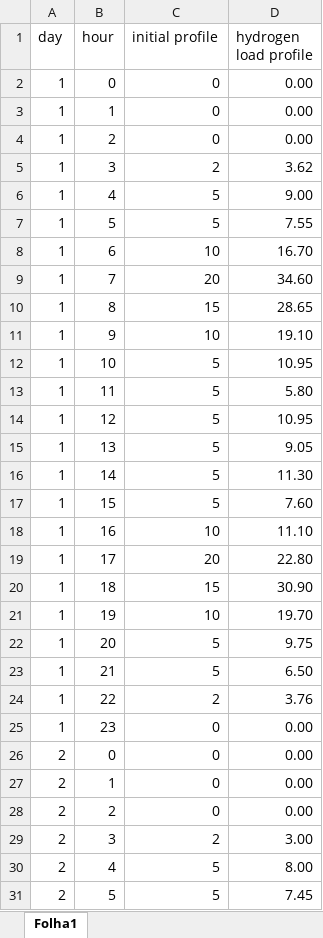
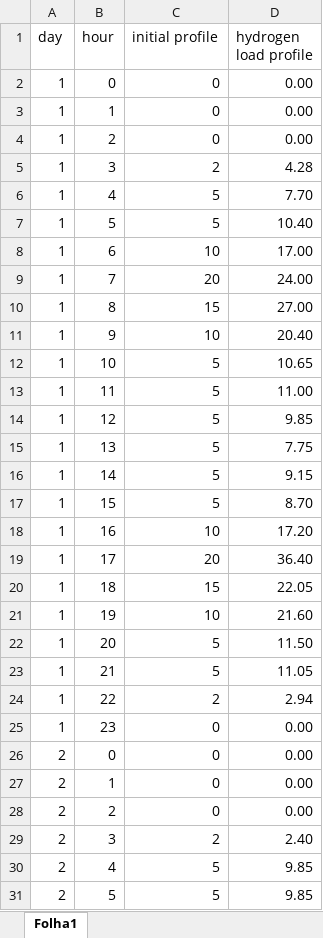
Before and after one commit to amcoelho91/2024-fuel_hub_planning, an Excel workbook: data_input/Hydrogen_load.xlsx, sheet Folha1, drawn as a sheet; only a part is shown; values as stored, in another font and other column widths than the file's, no borders; the diff covers the shown part only; the diff names each change by its address in the sheet, - before the commit and + after, or states it on an @@ line.

```diff
--- a/data_input/Hydrogen_load.xlsx (sheet Folha1)
+++ b/data_input/Hydrogen_load.xlsx (sheet Folha1)
-D5 (hydrogen load profile): 3.62
+D5 (hydrogen load profile): 4.28
-D6 (hydrogen load profile): 9.00
+D6 (hydrogen load profile): 7.70
-D7 (hydrogen load profile): 7.55
+D7 (hydrogen load profile): 10.40
-D8 (hydrogen load profile): 16.70
+D8 (hydrogen load profile): 17.00
-D9 (hydrogen load profile): 34.60
+D9 (hydrogen load profile): 24.00
-D10 (hydrogen load profile): 28.65
+D10 (hydrogen load profile): 27.00
-D11 (hydrogen load profile): 19.10
+D11 (hydrogen load profile): 20.40
-D12 (hydrogen load profile): 10.95
+D12 (hydrogen load profile): 10.65
-D13 (hydrogen load profile): 5.80
+D13 (hydrogen load profile): 11.00
-D14 (hydrogen load profile): 10.95
+D14 (hydrogen load profile): 9.85
-D15 (hydrogen load profile): 9.05
+D15 (hydrogen load profile): 7.75
-D16 (hydrogen load profile): 11.30
+D16 (hydrogen load profile): 9.15
-D17 (hydrogen load profile): 7.60
+D17 (hydrogen load profile): 8.70
-D18 (hydrogen load profile): 11.10
+D18 (hydrogen load profile): 17.20
-D19 (hydrogen load profile): 22.80
+D19 (hydrogen load profile): 36.40
-D20 (hydrogen load profile): 30.90
+D20 (hydrogen load profile): 22.05
-D21 (hydrogen load profile): 19.70
+D21 (hydrogen load profile): 21.60
-D22 (hydrogen load profile): 9.75
+D22 (hydrogen load profile): 11.50
-D23 (hydrogen load profile): 6.50
+D23 (hydrogen load profile): 11.05
-D24 (hydrogen load profile): 3.76
+D24 (hydrogen load profile): 2.94
-D29 (hydrogen load profile): 3.00
+D29 (hydrogen load profile): 2.40
-D30 (hydrogen load profile): 8.00
+D30 (hydrogen load profile): 9.85
-D31 (hydrogen load profile): 7.45
+D31 (hydrogen load profile): 9.85
```
Also changed, not shown: 376 edited cells elsewhere in this sheet, data/results_v0.xlsx, 26 other files.
